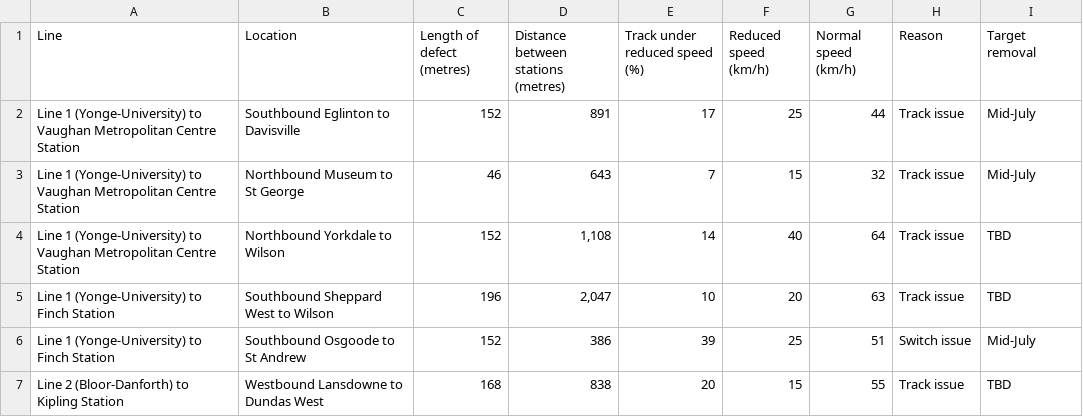
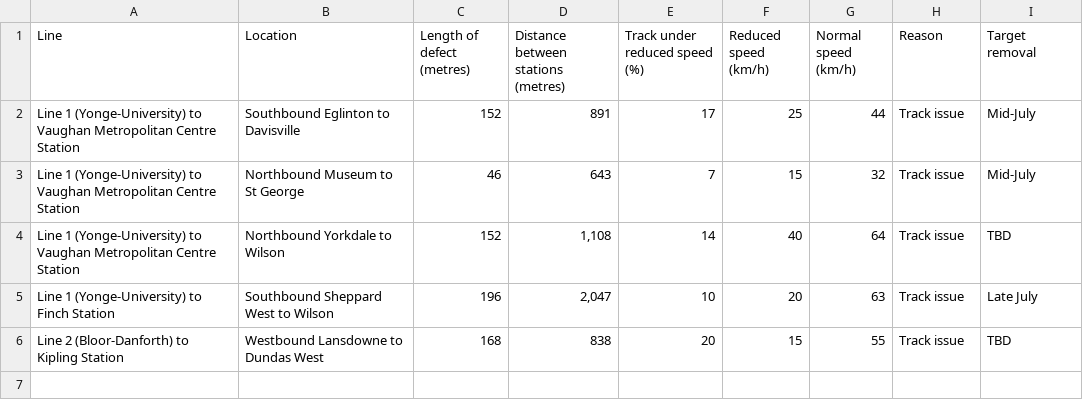
Before and after one commit to thomassth/to-bus-stations, a CSV file: data/ttc/slow-zone/ttc-slow-zones.csv, drawn as a sheet.

```diff
--- a/data/ttc/slow-zone/ttc-slow-zones.csv
+++ b/data/ttc/slow-zone/ttc-slow-zones.csv
@@ -4,4 +4,3 @@ Line 1 (Yonge-University) to Vaughan Metropolitan Centre Station,Northbound Muse
 Line 1 (Yonge-University) to Vaughan Metropolitan Centre Station,Northbound Yorkdale to Wilson,152,"1,108",14,40,64,Track issue,TBD
-Line 1 (Yonge-University) to Finch Station,Southbound Sheppard West to Wilson,196,"2,047",10,20,63,Track issue,TBD
-Line 1 (Yonge-University) to Finch Station,Southbound Osgoode to St Andrew,152,386,39,25,51,Switch issue,Mid-July
+Line 1 (Yonge-University) to Finch Station,Southbound Sheppard West to Wilson,196,"2,047",10,20,63,Track issue,Late July
 Line 2 (Bloor-Danforth) to Kipling Station,Westbound Lansdowne to Dundas West,168,838,20,15,55,Track issue,TBD
```
Also changed, not shown: 1 other file.
